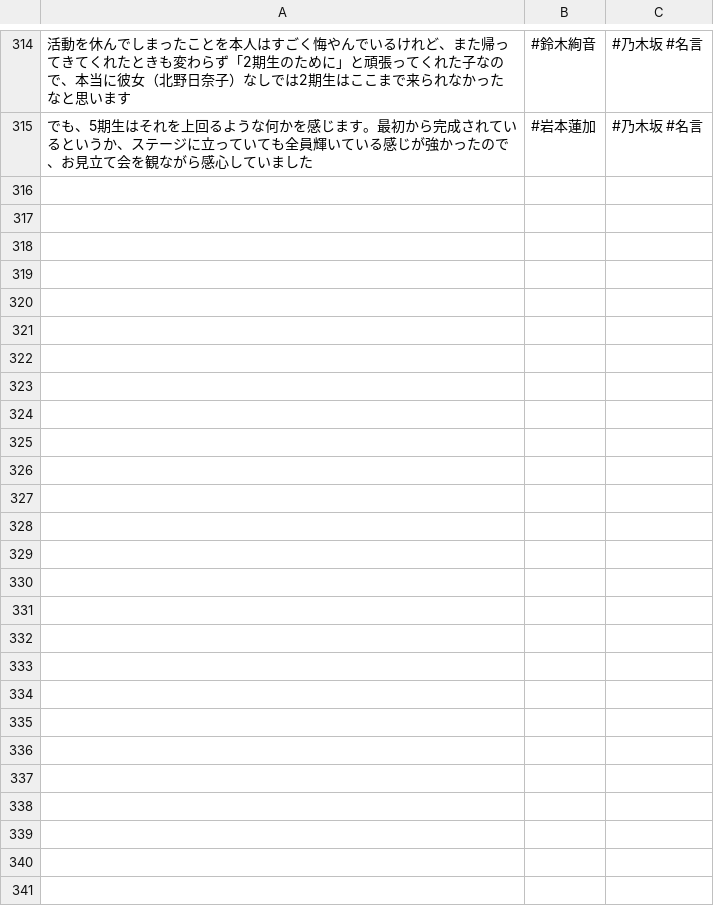
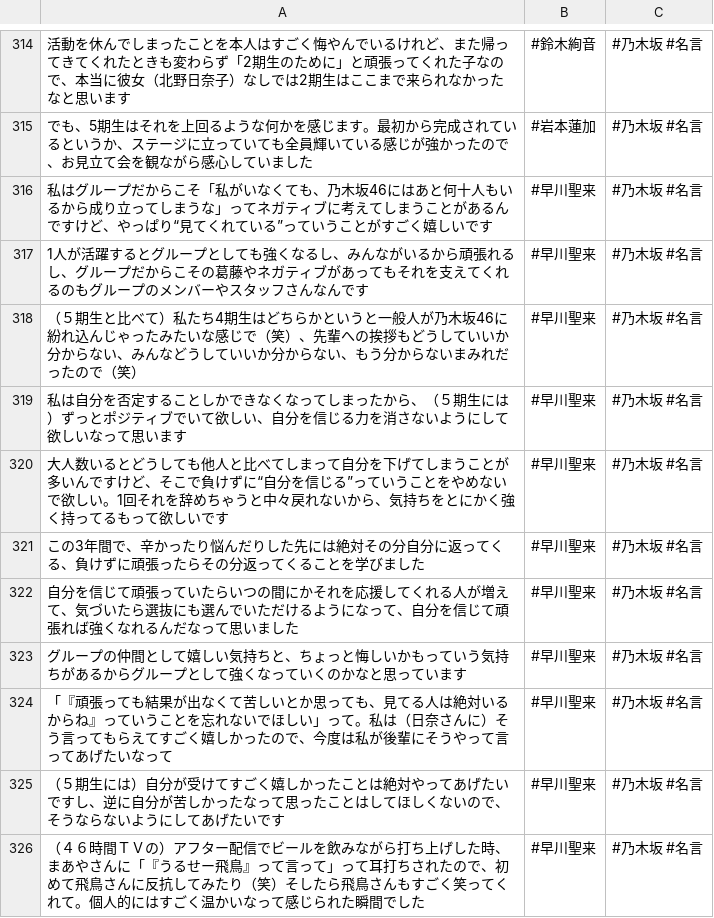
Before and after one commit to tonytani37/nogizaka46_live, a CSV file: nogizaka_meigen.csv, drawn as a sheet; only a part is shown, gaps mark what is left out; the diff names each change by its address in the sheet, - before the commit and + after, or states it on an @@ line.

Commit message:
2022/07/05 11:53

```diff
--- a/nogizaka_meigen.csv
+++ b/nogizaka_meigen.csv
+row 316: 私はグループだからこそ「私がいなくても、乃木坂46にはあと何十人もいるから成り立ってしまうな」ってネガティブに考えてしまうことがあるんですけど、やっぱり“見てくれている”っていうことがすごく嬉しいです | #早川聖来 | #乃木坂 #名言
+row 317: 1人が活躍するとグループとしても強くなるし、みんながいるから頑張れるし、グループだからこその葛藤やネガティブがあってもそれを支えてくれるのもグループのメンバーやスタッフさんなんです | #早川聖来 | #乃木坂 #名言
+row 318: （５期生と比べて）私たち4期生はどちらかというと一般人が乃木坂46に紛れ込んじゃったみたいな感じで（笑）、先輩への挨拶もどうしていいか分からない、みんなどうしていいか分からない、もう分からないまみれだったので（笑） | #早川聖来 | #乃木坂 #名言
+row 319: 私は自分を否定することしかできなくなってしまったから、（５期生には）ずっとポジティブでいて欲しい、自分を信じる力を消さないようにして欲しいなって思います | #早川聖来 | #乃木坂 #名言
+row 320: 大人数いるとどうしても他人と比べてしまって自分を下げてしまうことが多いんですけど、そこで負けずに“自分を信じる”っていうことをやめないで欲しい。1回それを辞めちゃうと中々戻れないから、気持ちをとにかく強く持ってるもって欲しいです | #早川聖来 | #乃木坂 #名言
+row 321: この3年間で、辛かったり悩んだりした先には絶対その分自分に返ってくる、負けずに頑張ったらその分返ってくることを学びました | #早川聖来 | #乃木坂 #名言
+row 322: 自分を信じて頑張っていたらいつの間にかそれを応援してくれる人が増えて、気づいたら選抜にも選んでいただけるようになって、自分を信じて頑張れば強くなれるんだなって思いました | #早川聖来 | #乃木坂 #名言
+row 323: グループの仲間として嬉しい気持ちと、ちょっと悔しいかもっていう気持ちがあるからグループとして強くなっていくのかなと思っています | #早川聖来 | #乃木坂 #名言
+row 324: 「『頑張っても結果が出なくて苦しいとか思っても、見てる人は絶対いるからね』っていうことを忘れないでほしい」って。私は（日奈さんに）そう言ってもらえてすごく嬉しかったので、今度は私が後輩にそうやって言ってあげたいなって | #早川聖来 | #乃木坂 #名言
+row 325: （５期生には）自分が受けてすごく嬉しかったことは絶対やってあげたいですし、逆に自分が苦しかったなって思ったことはしてほしくないので、そうならないようにしてあげたいです | #早川聖来 | #乃木坂 #名言
+row 326: （４６時間ＴＶの）アフター配信でビールを飲みながら打ち上げした時、まあやさんに「『うるせー飛鳥』って言って」って耳打ちされたので、初めて飛鳥さんに反抗してみたり（笑）そしたら飛鳥さんもすごく笑ってくれて。個人的にはすごく温かいなって感じられた瞬間でした | #早川聖来 | #乃木坂 #名言
```
